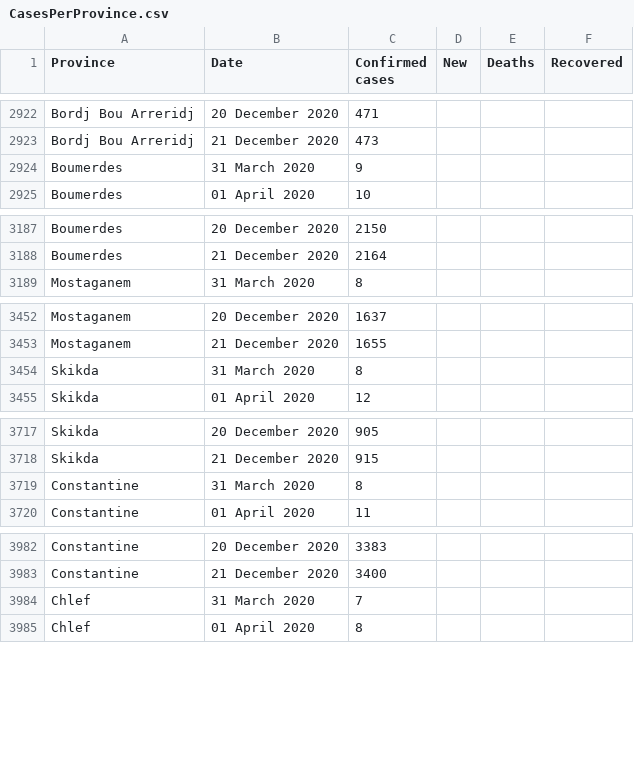
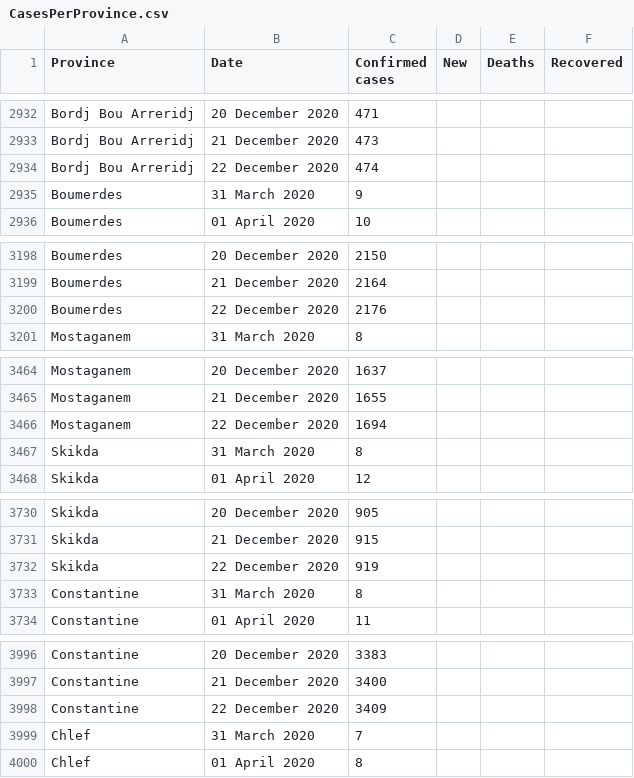
Before and after one commit to imadedd/COVID19Algeria, a CSV file: data/CasesPerProvince.csv, drawn as a sheet; only a part is shown, gaps mark what is left out; the diff covers the shown part only.

Commit message:
"CasesDailyUpdates" CSV file update until 22 December 2020 at 20.53 pm "CasesPerProvince" CSV file update until 22 December 2020 at 20.53 pm

```diff
--- a/data/CasesPerProvince.csv
+++ b/data/CasesPerProvince.csv
@@ -2923,2 +2933,3 @@ Bordj Bou Arreridj,20 December 2020,471,,,
 Bordj Bou Arreridj,21 December 2020,473,,,
+Bordj Bou Arreridj,22 December 2020,474,,,
 Boumerdes,31 March 2020,9,,,
@@ -3188,2 +3199,3 @@ Boumerdes,20 December 2020,2150,,,
 Boumerdes,21 December 2020,2164,,,
+Boumerdes,22 December 2020,2176,,,
 Mostaganem,31 March 2020,8,,,
@@ -3453,2 +3465,3 @@ Mostaganem,20 December 2020,1637,,,
 Mostaganem,21 December 2020,1655,,,
+Mostaganem,22 December 2020,1694,,,
 Skikda,31 March 2020,8,,,
@@ -3718,2 +3731,3 @@ Skikda,20 December 2020,905,,,
 Skikda,21 December 2020,915,,,
+Skikda,22 December 2020,919,,,
 Constantine,31 March 2020,8,,,
@@ -3983,2 +3997,3 @@ Constantine,20 December 2020,3383,,,
 Constantine,21 December 2020,3400,,,
+Constantine,22 December 2020,3409,,,
 Chlef,31 March 2020,7,,,
```
Also changed, not shown: 43 added rows elsewhere in this file.
